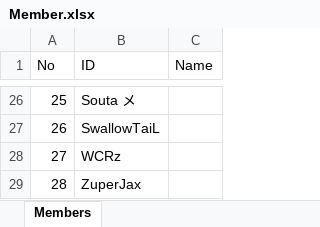
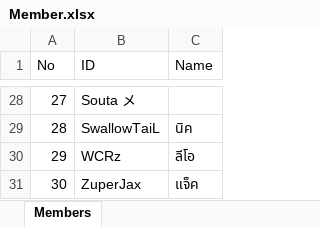
Before and after one commit to game-gomamon/gvgplaner, an Excel workbook: Member.xlsx, sheet Members, drawn as a sheet; only a part is shown, gaps mark what is left out; values as stored, in another font and other column widths than the file's, no borders; addresses are those after the commit; the diff covers the shown part only; the diff names each change by its address in the sheet, - before the commit and + after, or states it on an @@ line.

```diff
--- a/Member.xlsx (sheet Members)
+++ b/Member.xlsx (sheet Members)
@@ column A (No) renumbered from row 8 down @@
-C29 (Name): (empty)
+C29 (Name): นิค
-C30 (Name): (empty)
+C30 (Name): ลีโอ
-C31 (Name): (empty)
+C31 (Name): แจ็ค
```
Also changed, not shown: 2 added rows and 20 edited cells elsewhere in this sheet, 1 other file.
